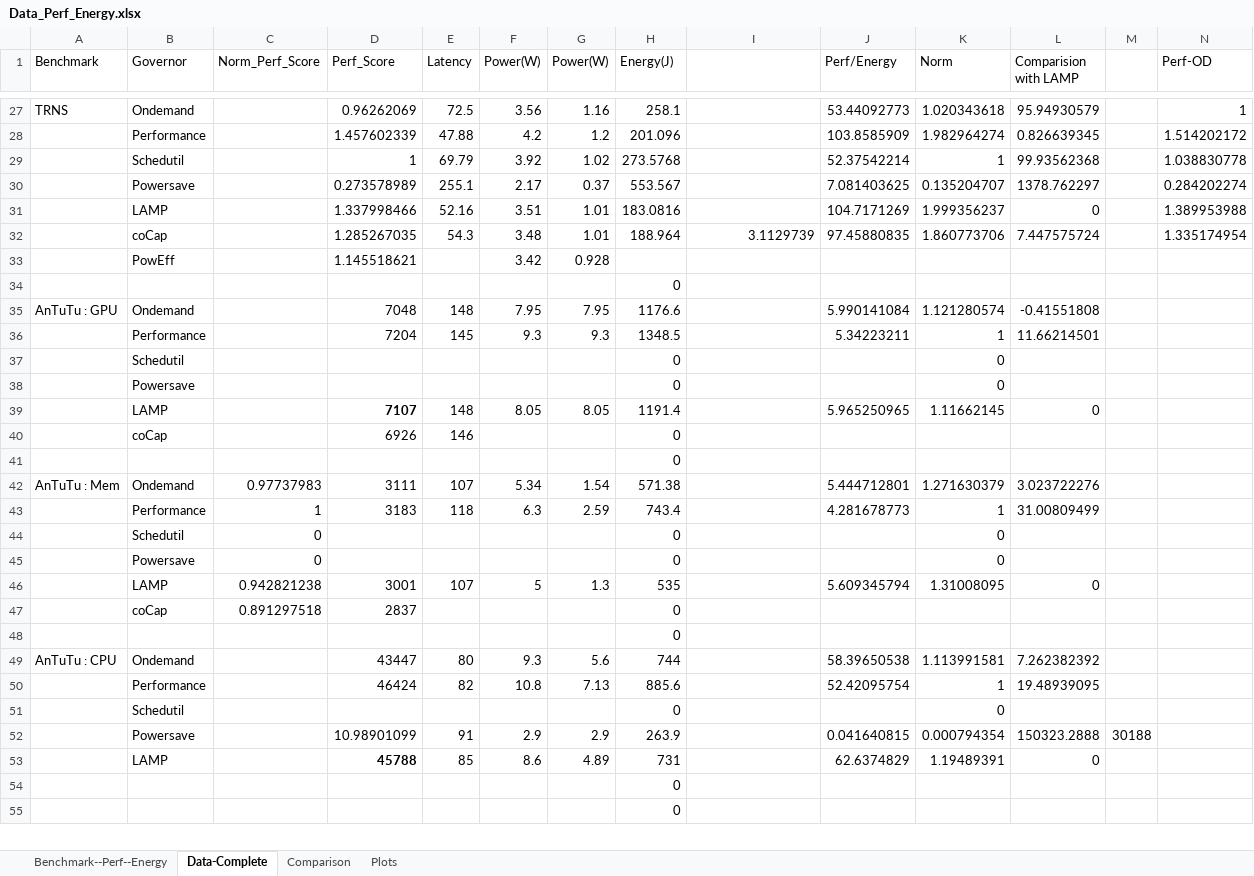
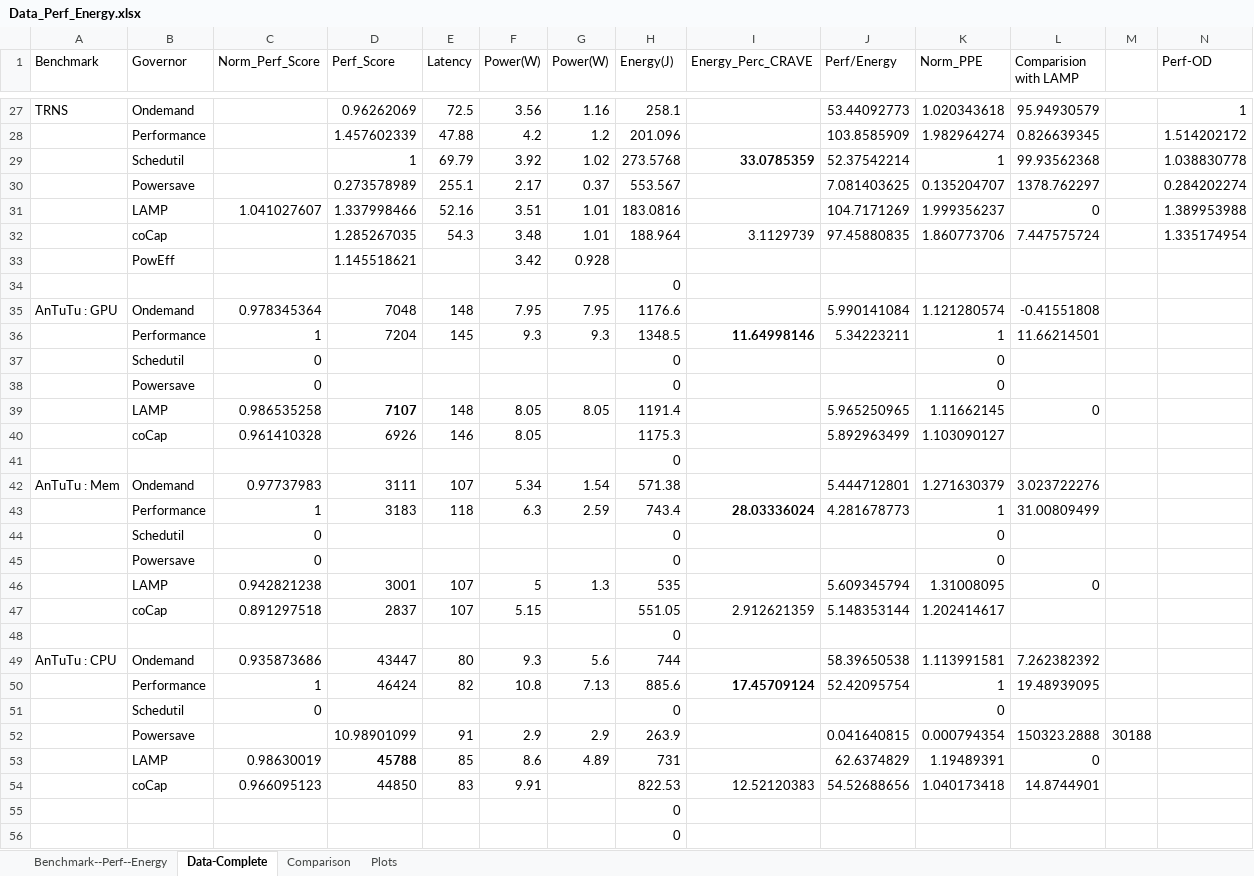
Before and after one commit to dipayan2/osldvfs, an Excel workbook: Data_Perf_Energy.xlsx, sheet Data-Complete, drawn as a sheet; only a part is shown, gaps mark what is left out; values as stored, in another font and other column widths than the file's, no borders; removed rows and columns are numbered as before the commit, all else as after; rows hold the shown columns only; the diff covers the shown part only; the diff names each change by its address in the sheet, - before the commit and + after, or states it on an @@ line.

Commit message:
Updated data

```diff
--- a/Data_Perf_Energy.xlsx (sheet Data-Complete)
+++ b/Data_Perf_Energy.xlsx (sheet Data-Complete)
-I1: (empty)
+I1: Energy_Perc_CRAVE
-K1: Norm
+K1: Norm_PPE
-I29 (Energy_Perc_CRAVE): (empty)
+I29 (Energy_Perc_CRAVE): 33.0785359
-C31 (Norm_Perf_Score): (empty)
+C31 (Norm_Perf_Score): 1.041027607
-C35 (Norm_Perf_Score): (empty)
+C35 (Norm_Perf_Score): 0.978345364
-C36 (Norm_Perf_Score): (empty)
+C36 (Norm_Perf_Score): 1
-I36 (Energy_Perc_CRAVE): (empty)
+I36 (Energy_Perc_CRAVE): 11.64998146
-C37:C38 (Norm_Perf_Score): (empty)
+C37:C38 (Norm_Perf_Score): 0
-C39 (Norm_Perf_Score): (empty)
+C39 (Norm_Perf_Score): 0.986535258
-row 40:  | coCap |  | 6926 | 146 |  |  | 0
+row 40:  | coCap | 0.961410328 | 6926 | 146 | 8.05 |  | 1175.3 |  | 5.892963499 | 1.103090127
-I43 (Energy_Perc_CRAVE): (empty)
+I43 (Energy_Perc_CRAVE): 28.03336024
-row 47:  | coCap | 0.891297518 | 2837 |  |  |  | 0
+row 47:  | coCap | 0.891297518 | 2837 | 107 | 5.15 |  | 551.05 | 2.912621359 | 5.148353144 | 1.202414617
-C49 (Norm_Perf_Score): (empty)
+C49 (Norm_Perf_Score): 0.935873686
-C50 (Norm_Perf_Score): (empty)
+C50 (Norm_Perf_Score): 1
-I50 (Energy_Perc_CRAVE): (empty)
+I50 (Energy_Perc_CRAVE): 17.45709124
-C51 (Norm_Perf_Score): (empty)
+C51 (Norm_Perf_Score): 0
-C53 (Norm_Perf_Score): (empty)
+C53 (Norm_Perf_Score): 0.98630019
+row 54:  | coCap | 0.966095123 | 44850 | 83 | 9.91 |  | 822.53 | 12.52120383 | 54.52688656 | 1.040173418 | 14.8744901
```
Also changed, not shown: 7 added rows, 1 removed row and 19 edited cells elsewhere in this sheet, formulas that keep their value.
